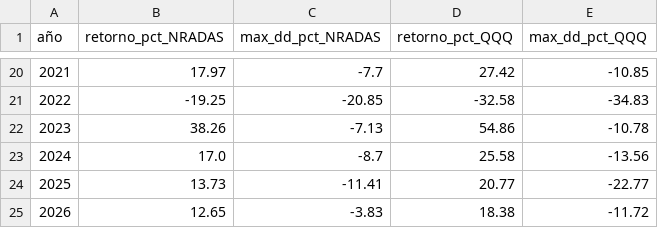
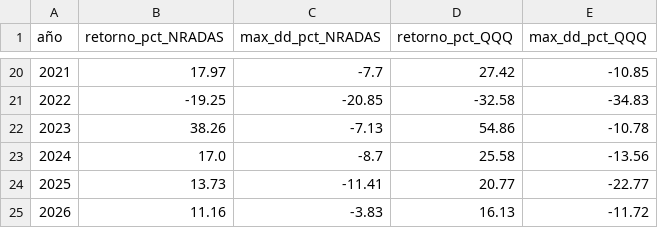
Before and after one commit to ManULoreN14/regimen-tilt-nq, a CSV file: nra_das/output_backtest_nradas_por_año.csv, drawn as a sheet; only a part is shown, gaps mark what is left out.

```diff
--- a/nra_das/output_backtest_nradas_por_año.csv
+++ b/nra_das/output_backtest_nradas_por_año.csv
@@ -24,2 +24,2 @@ año,retorno_pct_NRADAS,max_dd_pct_NRADAS,retorno_pct_QQQ,max_dd_pct_QQQ
 2025,13.73,-11.41,20.77,-22.77
-2026,12.65,-3.83,18.38,-11.72
+2026,11.16,-3.83,16.13,-11.72
```
Also changed, not shown: historico_maestro.csv, nra_das/output_backtest_nradas.csv, 10 other files.
